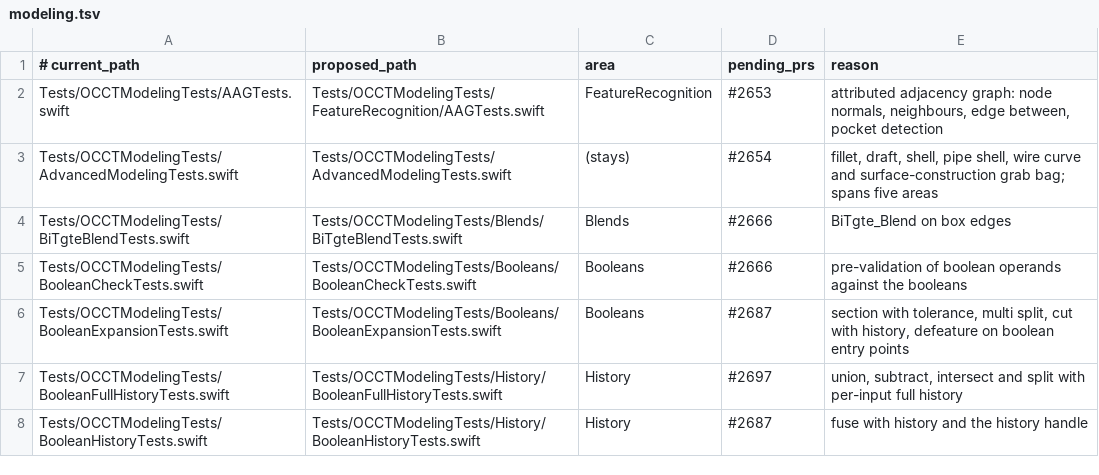
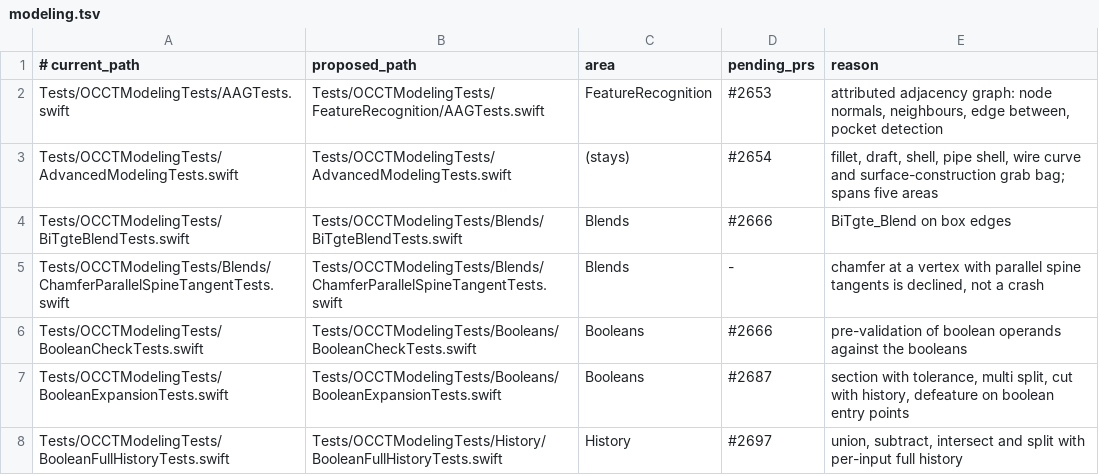
Before and after one commit to SecondMouseAU/OCCTSwift, a TSV file: Scripts/test-areas/modeling.tsv, drawn as a sheet; only a part is shown; the shorter side is filled out with more unchanged rows.

```diff
--- a/Scripts/test-areas/modeling.tsv
+++ b/Scripts/test-areas/modeling.tsv
@@ -4,2 +4,3 @@ Tests/OCCTModelingTests/AdvancedModelingTests.swift	Tests/OCCTModelingTests/Adva
 Tests/OCCTModelingTests/BiTgteBlendTests.swift	Tests/OCCTModelingTests/Blends/BiTgteBlendTests.swift	Blends	#2666	BiTgte_Blend on box edges
+Tests/OCCTModelingTests/Blends/ChamferParallelSpineTangentTests.swift	Tests/OCCTModelingTests/Blends/ChamferParallelSpineTangentTests.swift	Blends	-	chamfer at a vertex with parallel spine tangents is declined, not a crash
 Tests/OCCTModelingTests/BooleanCheckTests.swift	Tests/OCCTModelingTests/Booleans/BooleanCheckTests.swift	Booleans	#2666	pre-validation of boolean operands against the booleans
```
